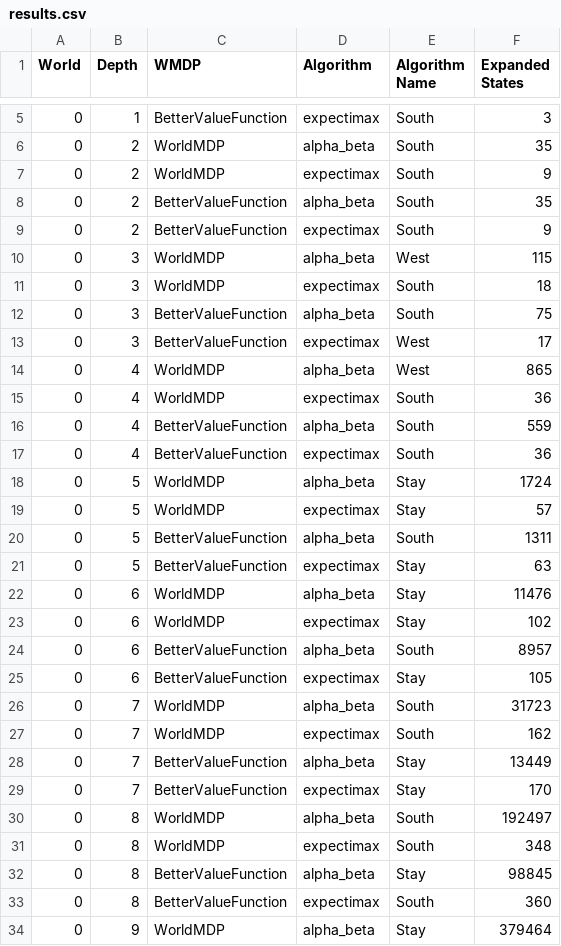
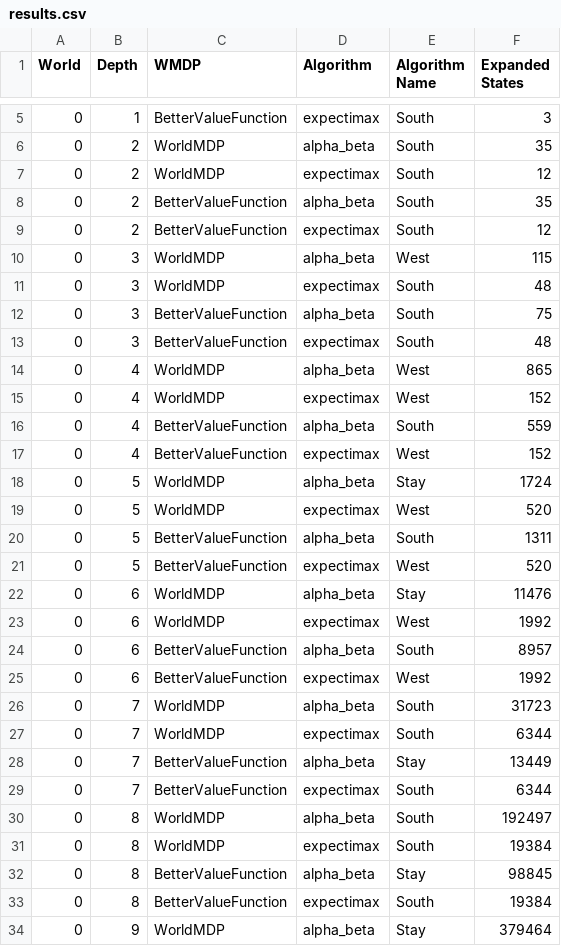
Before and after one commit to hugocharels/ia_projet2, a CSV file: results.csv, drawn as a sheet; only a part is shown, gaps mark what is left out; the diff covers the shown part only.

Commit message:
wowowo better value function

```diff
--- a/results.csv
+++ b/results.csv
@@ -6,29 +6,29 @@ World,Depth,WMDP,Algorithm,Algorithm Name,Expanded States
 0,2,WorldMDP,alpha_beta,South,35
-0,2,WorldMDP,expectimax,South,9
+0,2,WorldMDP,expectimax,South,12
 0,2,BetterValueFunction,alpha_beta,South,35
-0,2,BetterValueFunction,expectimax,South,9
+0,2,BetterValueFunction,expectimax,South,12
 0,3,WorldMDP,alpha_beta,West,115
-0,3,WorldMDP,expectimax,South,18
+0,3,WorldMDP,expectimax,South,48
 0,3,BetterValueFunction,alpha_beta,South,75
-0,3,BetterValueFunction,expectimax,West,17
+0,3,BetterValueFunction,expectimax,South,48
 0,4,WorldMDP,alpha_beta,West,865
-0,4,WorldMDP,expectimax,South,36
+0,4,WorldMDP,expectimax,West,152
 0,4,BetterValueFunction,alpha_beta,South,559
-0,4,BetterValueFunction,expectimax,South,36
+0,4,BetterValueFunction,expectimax,West,152
 0,5,WorldMDP,alpha_beta,Stay,1724
-0,5,WorldMDP,expectimax,Stay,57
+0,5,WorldMDP,expectimax,West,520
 0,5,BetterValueFunction,alpha_beta,South,1311
-0,5,BetterValueFunction,expectimax,Stay,63
+0,5,BetterValueFunction,expectimax,West,520
 0,6,WorldMDP,alpha_beta,Stay,11476
-0,6,WorldMDP,expectimax,Stay,102
+0,6,WorldMDP,expectimax,West,1992
 0,6,BetterValueFunction,alpha_beta,South,8957
-0,6,BetterValueFunction,expectimax,Stay,105
+0,6,BetterValueFunction,expectimax,West,1992
 0,7,WorldMDP,alpha_beta,South,31723
-0,7,WorldMDP,expectimax,South,162
+0,7,WorldMDP,expectimax,South,6344
 0,7,BetterValueFunction,alpha_beta,Stay,13449
-0,7,BetterValueFunction,expectimax,Stay,170
+0,7,BetterValueFunction,expectimax,South,6344
 0,8,WorldMDP,alpha_beta,South,192497
-0,8,WorldMDP,expectimax,South,348
+0,8,WorldMDP,expectimax,South,19384
 0,8,BetterValueFunction,alpha_beta,Stay,98845
-0,8,BetterValueFunction,expectimax,South,360
+0,8,BetterValueFunction,expectimax,South,19384
 0,9,WorldMDP,alpha_beta,Stay,379464
```
Also changed, not shown: 8 edited cells elsewhere in this file, 5 other files.
